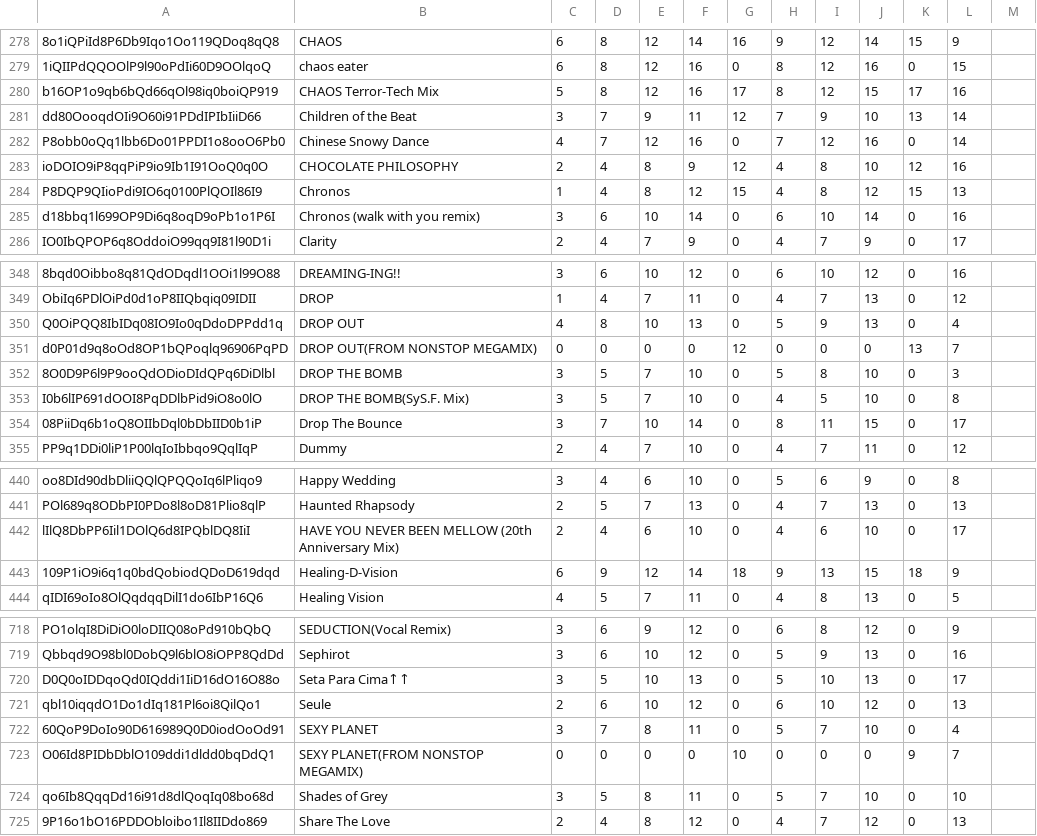
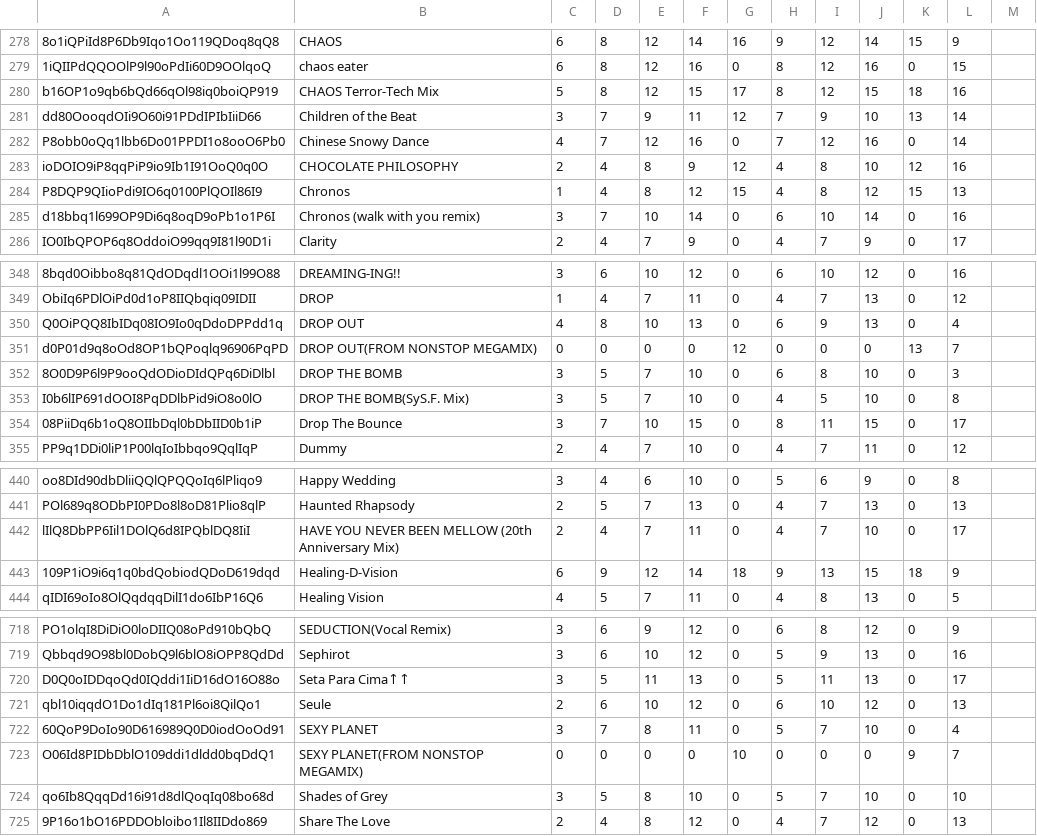
Before and after one commit to tarboh-ddr-test/ddr-scoremgr-test.github.com, a CSV file: Fumen_List.csv, drawn as a sheet; only a part is shown, gaps mark what is left out; the diff covers the shown part only; the diff names each change by its address in the sheet, - before the commit and + after, or states it on an @@ line.

```diff
--- a/Fumen_List.csv
+++ b/Fumen_List.csv
-F280: 16
+F280: 15
-K280: 17
+K280: 18
-D285: 6
+D285: 7
-H350: 5
+H350: 6
-H352: 5
+H352: 6
-F354: 14
+F354: 15
-E442: 6
+E442: 7
-F442: 10
+F442: 11
-I442: 6
+I442: 7
-E720: 10
+E720: 11
-I720: 10
+I720: 11
-F724: 11
+F724: 10
```
Also changed, not shown: 64 edited cells elsewhere in this file.
